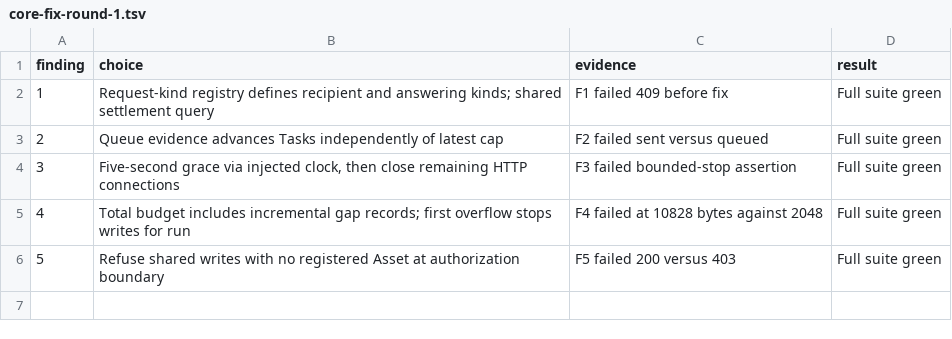
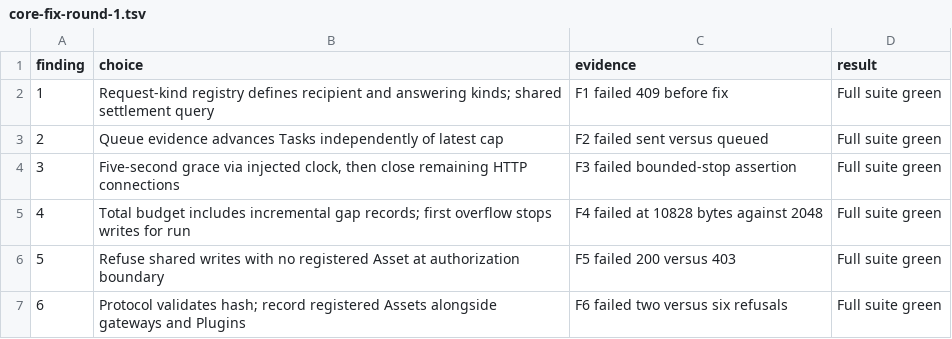
Before and after one commit to atlas-field-systems/atlas, a TSV file: .audit/core-fix-round-1.tsv, drawn as a sheet; the diff names each change by its address in the sheet, - before the commit and + after, or states it on an @@ line.

Commit message:
Record differing definitions hashes for every registered caller

```diff
--- a/.audit/core-fix-round-1.tsv
+++ b/.audit/core-fix-round-1.tsv
+row 7: 6 | Protocol validates hash; record registered Assets alongside gateways and Plugins | F6 failed two versus six refusals | Full suite green
```
Also changed, not shown: 2 other files.
